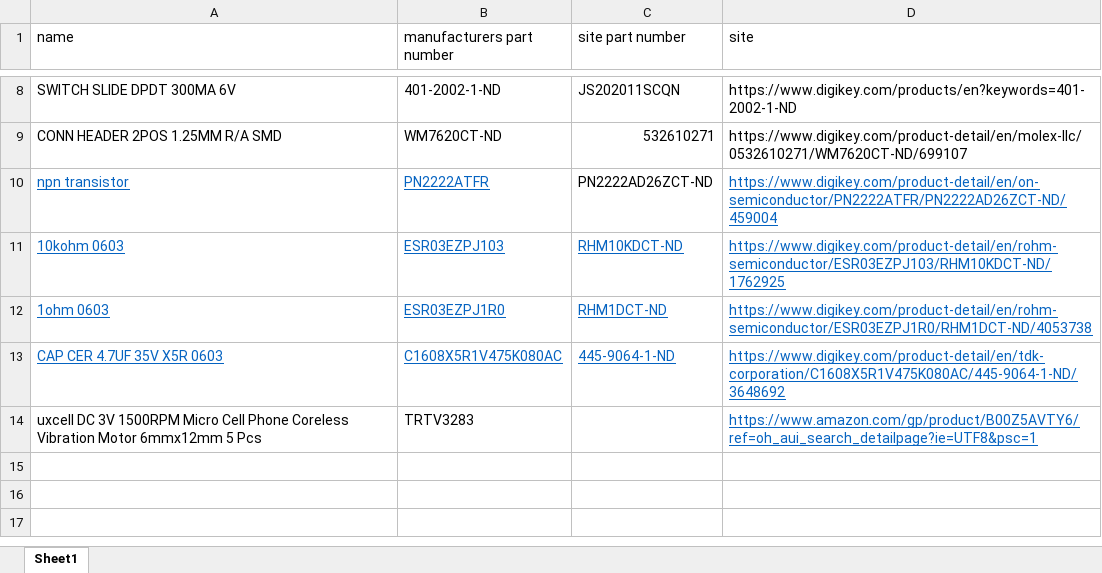
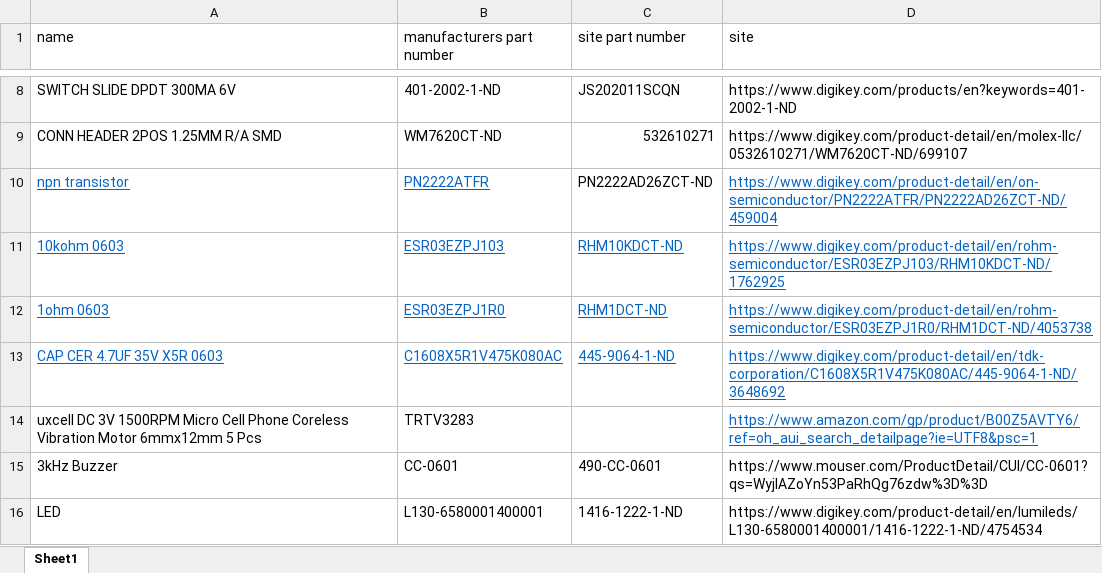
Before and after one commit to wsavoie/ArduinoSmarticle, an Excel workbook: arduinoSmarticle/parts list.xlsx, sheet Sheet1, drawn as a sheet; only a part is shown, gaps mark what is left out; values as stored, in another font and other column widths than the file's, no borders; the diff names each change by its address in the sheet, - before the commit and + after, or states it on an @@ line.

Commit message:
updated parts list and new version of smarticle with speaker and led

```diff
--- a/arduinoSmarticle/parts list.xlsx (sheet Sheet1)
+++ b/arduinoSmarticle/parts list.xlsx (sheet Sheet1)
+row 15: 3kHz Buzzer | CC-0601 | 490-CC-0601 | https://www.mouser.com/ProductDetail/CUI/CC-0601?qs=WyjlAZoYn53PaRhQg76zdw%3D%3D
+row 16: LED | L130-6580001400001 | 1416-1222-1-ND | https://www.digikey.com/product-detail/en/lumileds/L130-6580001400001/1416-1222-1-ND/4754534
```
Also changed, not shown: 2 other files.
